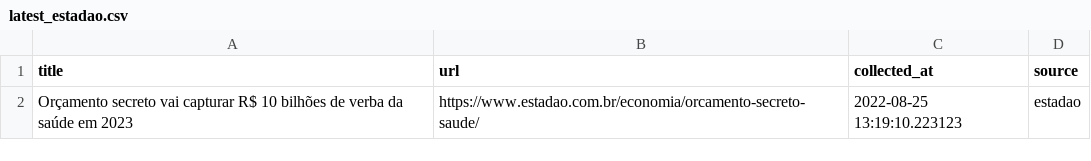
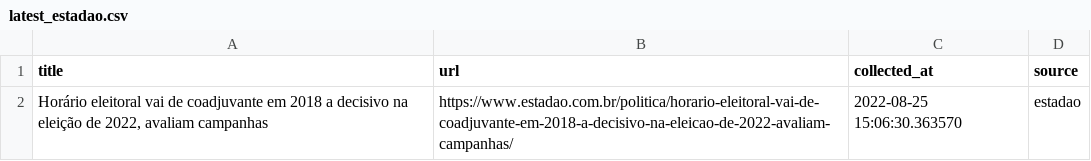
Before and after one commit to leodiegues/lidebot, a CSV file: data/latest_estadao.csv, drawn as a sheet.

```diff
--- a/data/latest_estadao.csv
+++ b/data/latest_estadao.csv
@@ -1,2 +1,2 @@
 title,url,collected_at,source
-Orçamento secreto vai capturar R$ 10 bilhões de verba da saúde em 2023,https://www.estadao.com.br/economia/orcamento-secreto-saude/,2022-08-25 13:19:10.223123,estadao
+"Horário eleitoral vai de coadjuvante em 2018 a decisivo na eleição de 2022, avaliam campanhas",https://www.estadao.com.br/politica/horario-eleitoral-vai-de-coadjuvante-em-2018-a-decisivo-na-eleicao-de-2022-avaliam-campanhas/,2022-08-25 15:06:30.363570,estadao
```
Also changed, not shown: data/latest_folha.csv, data/latest_g1.csv, 4 other files.
